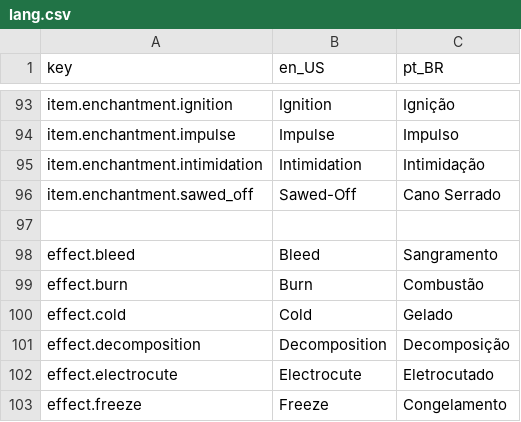
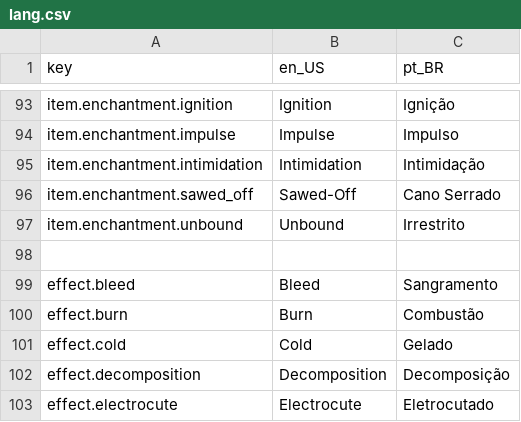
Before and after one commit to antth-Luca/godot-Celestia, a CSV file: project/celestia/assets/celestia/lang/lang.csv, drawn as a sheet; only a part is shown, gaps mark what is left out; the shorter side is filled out with more unchanged rows; the diff names each change by its address in the sheet, - before the commit and + after, or states it on an @@ line.

Commit message:
Feature: UnboundEnchantment

```diff
--- a/project/celestia/assets/celestia/lang/lang.csv
+++ b/project/celestia/assets/celestia/lang/lang.csv
+row 97: item.enchantment.unbound | Unbound | Irrestrito
```
Also changed, not shown: 4 other files.
